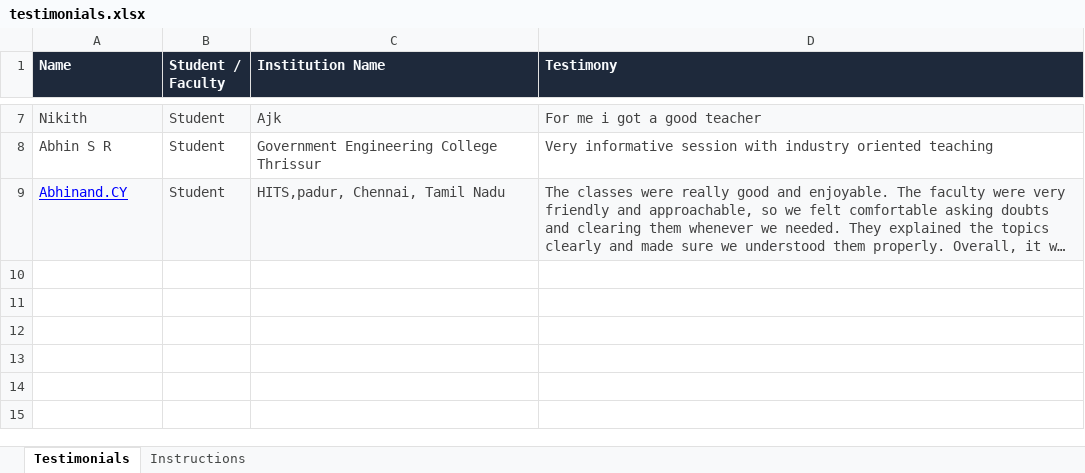
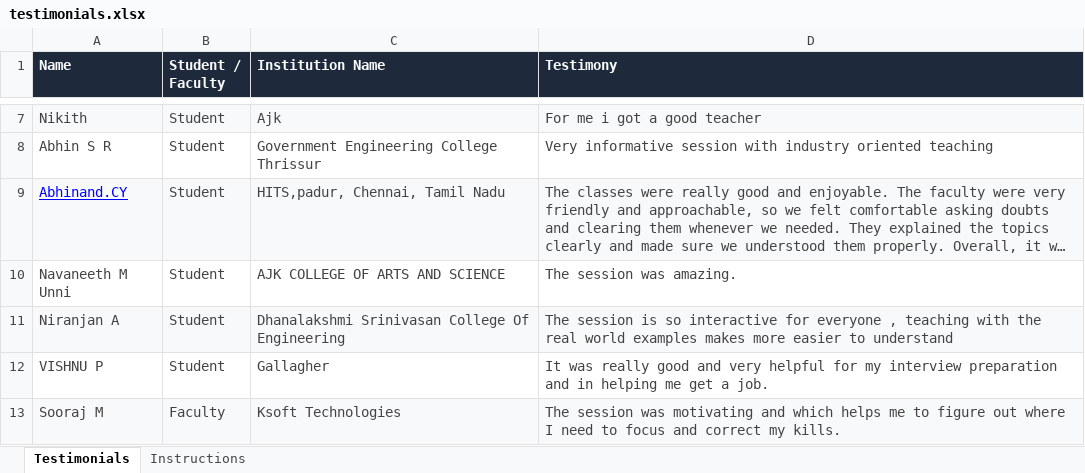
Before and after one commit to ajith-ks/Vishal-Portfolio, an Excel workbook: content/testimonials/testimonials.xlsx, sheet Testimonials, drawn as a sheet; only a part is shown, gaps mark what is left out; long unchanged cells end in …; values as stored, in another font and other column widths than the file's, no borders; the diff covers the shown part only; the diff names each change by its address in the sheet, - before the commit and + after, or states it on an @@ line.

Commit message:
feat(testimonials): sync updated testimonials from excel and automate debounced pipeline

```diff
--- a/content/testimonials/testimonials.xlsx (sheet Testimonials)
+++ b/content/testimonials/testimonials.xlsx (sheet Testimonials)
+row 10: Navaneeth M Unni | Student | AJK COLLEGE OF ARTS AND SCIENCE | The session was amazing.
+row 11: Niranjan A | Student | Dhanalakshmi Srinivasan College Of Engineering | The session is so interactive for everyone , teaching with the real world examples makes more easier to understand
+row 12: VISHNU P | Student | Gallagher | It was really good and very helpful for my interview preparation and in helping me get a job.
+row 13: Sooraj M | Faculty | Ksoft Technologies | The session was motivating and which helps me to figure out where I need to focus and correct my kills.
```
Also changed, not shown: 3 added rows elsewhere in this sheet, 3 other files.
